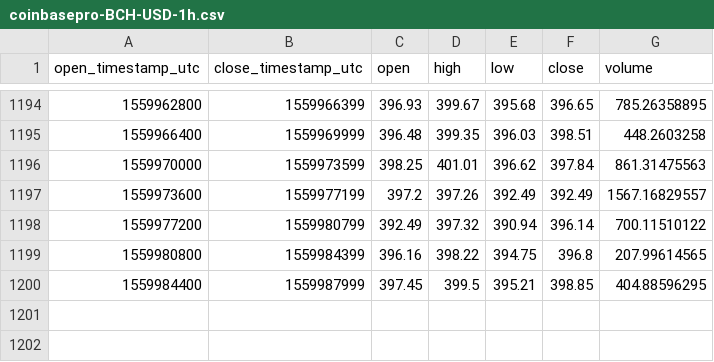
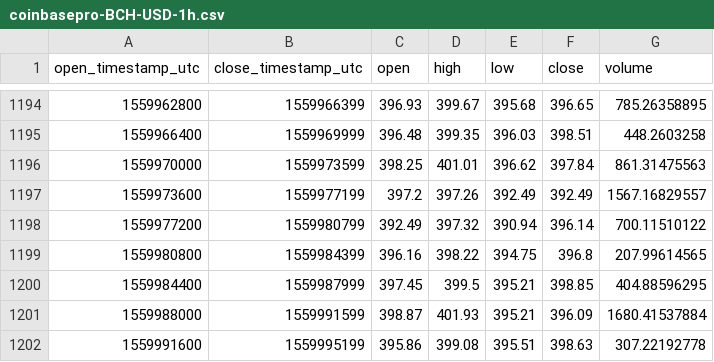
Before and after one commit to cryptobigbro/coinbasepro-BCH-USD, a CSV file: coinbasepro-BCH-USD-1h.csv, drawn as a sheet; only a part is shown, gaps mark what is left out; the diff names each change by its address in the sheet, - before the commit and + after, or states it on an @@ line.

Commit message:
Update OHLCV data.

```diff
--- a/coinbasepro-BCH-USD-1h.csv
+++ b/coinbasepro-BCH-USD-1h.csv
+row 1201: 1559988000 | 1559991599 | 398.87 | 401.93 | 395.21 | 396.09 | 1680.41537884
+row 1202: 1559991600 | 1559995199 | 395.86 | 399.08 | 395.51 | 398.63 | 307.22192778
```
Also changed, not shown: 1 other file.
